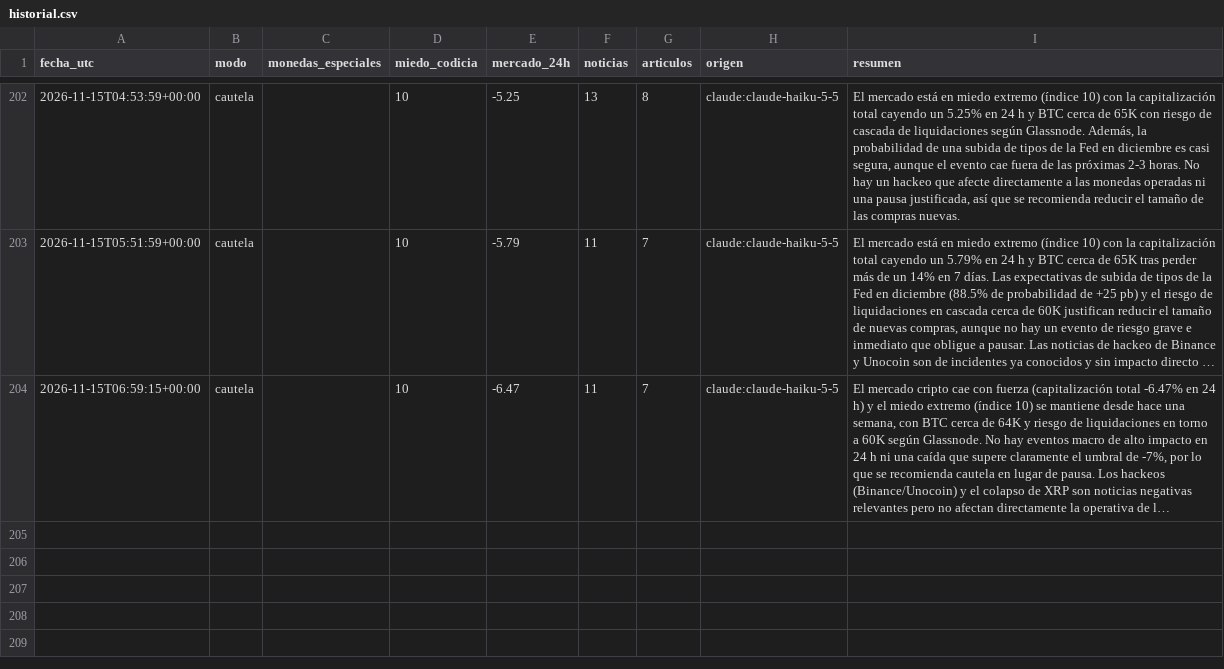
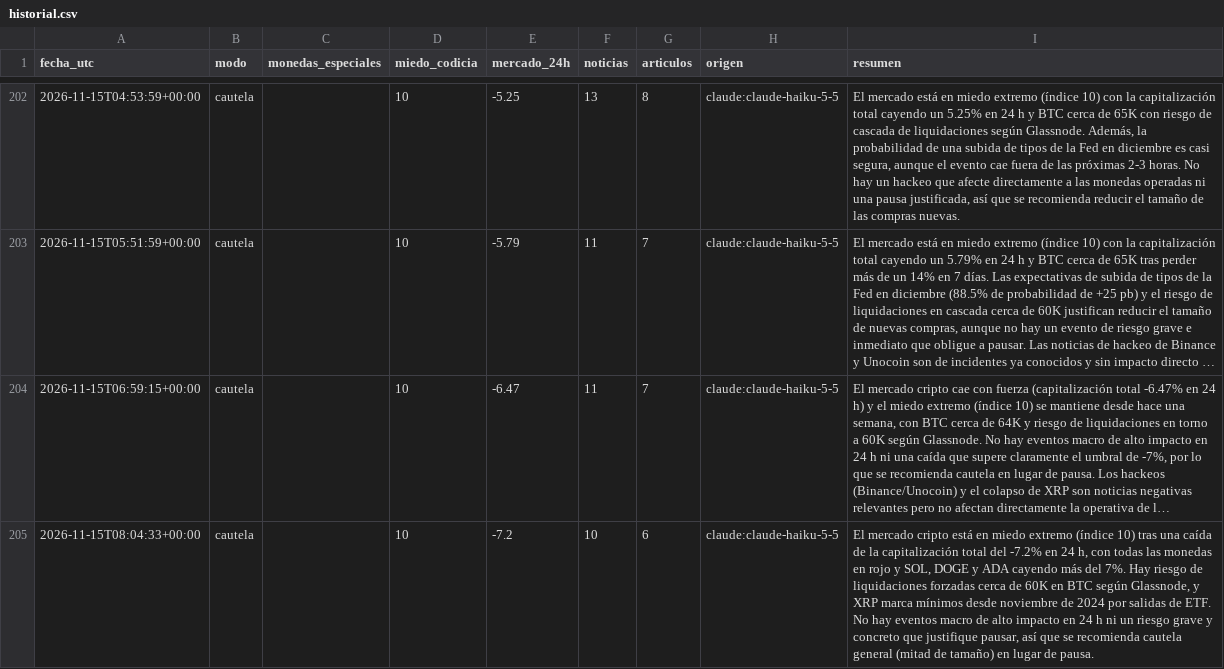
Before and after one commit to palomavilugron44-beep/cerebro-arana, a CSV file: publico/historial.csv, drawn as a sheet; only a part is shown, gaps mark what is left out; long unchanged cells end in …; the diff names each change by its address in the sheet, - before the commit and + after, or states it on an @@ line.

```diff
--- a/publico/historial.csv
+++ b/publico/historial.csv
+row 205: 2026-11-15T08:04:33+00:00 | cautela |  | 10 | -7.2 | 10 | 6 | claude:claude-haiku-5-5 | El mercado cripto está en miedo extremo (índice 10) tras una caída de la capitalización total del -7.2% en 24 h, con todas las monedas en rojo y SOL, DOGE y ADA cayendo más del 7%. Hay riesgo de liquidaciones forzadas cerca de 60K en BTC según Glassnode, y XRP marca mínimos desde noviembre de 2024 por salidas de ETF. No hay eventos macro de alto impacto en 24 h ni un riesgo grave y concreto que justifique pausar, así que se recomienda cautela general (mitad de tamaño) en lugar de pausa.
```
Also changed, not shown: 1 other file.
